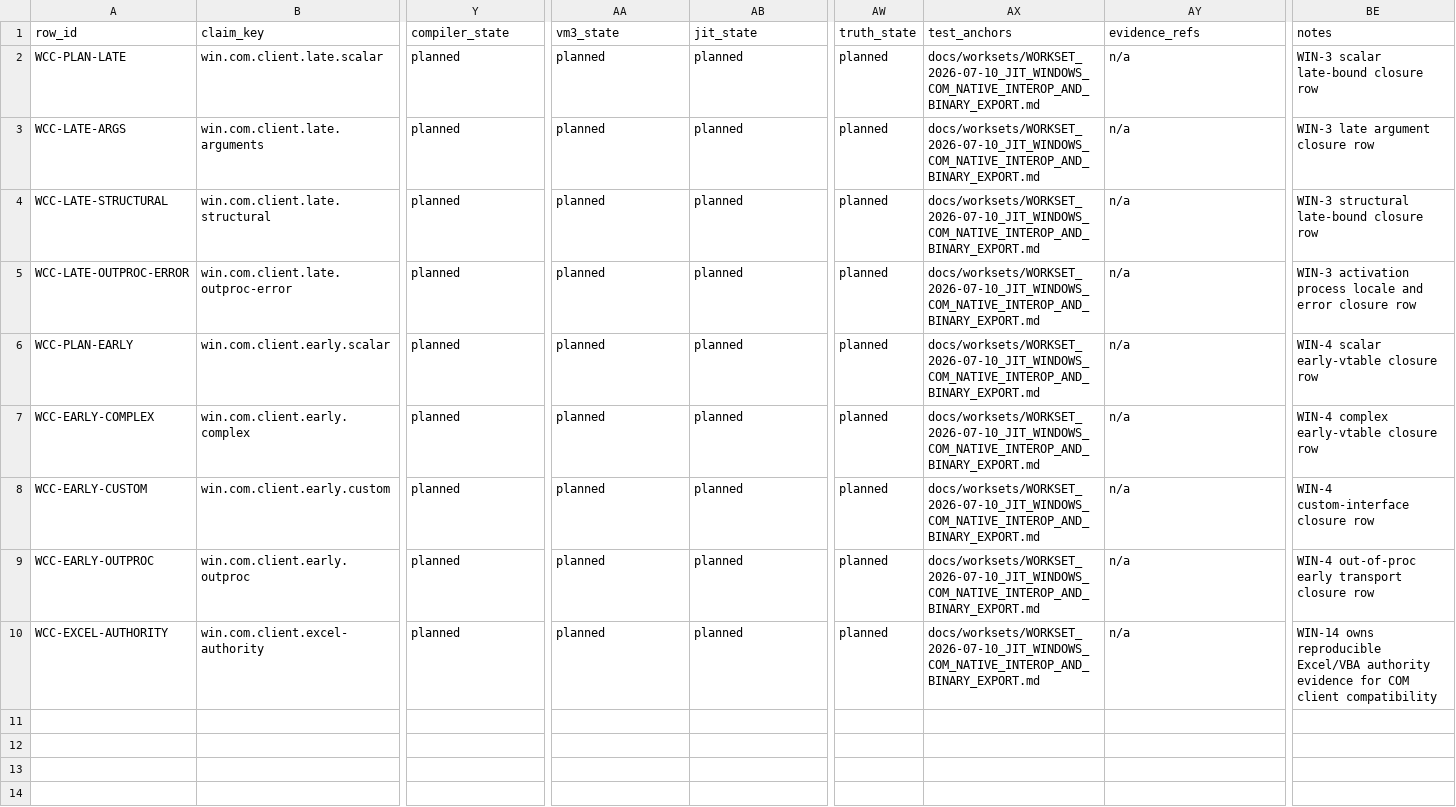
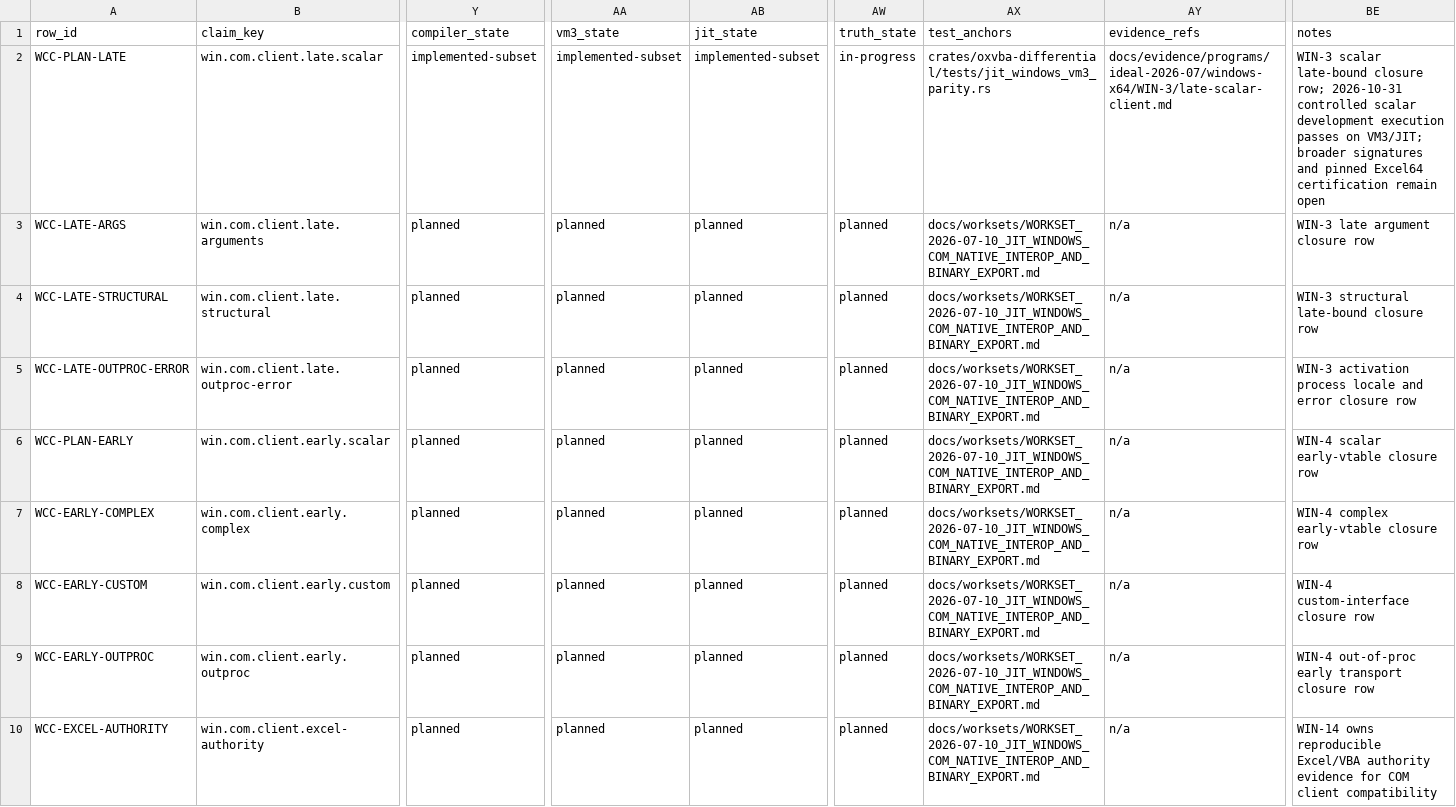
Before and after one commit to DnaCalc/CalcVBA, a CSV file: docs/validation/WINDOWS_JIT_COM_CLIENT_MATRIX_V1.csv, drawn as a sheet; only a part is shown, gaps mark what is left out; the diff names each change by its address in the sheet, - before the commit and + after, or states it on an @@ line.

```diff
--- a/docs/validation/WINDOWS_JIT_COM_CLIENT_MATRIX_V1.csv
+++ b/docs/validation/WINDOWS_JIT_COM_CLIENT_MATRIX_V1.csv
-Y2 (compiler_state): planned
+Y2 (compiler_state): implemented-subset
-AA2 (vm3_state): planned
+AA2 (vm3_state): implemented-subset
-AB2 (jit_state): planned
+AB2 (jit_state): implemented-subset
-AW2 (truth_state): planned
+AW2 (truth_state): in-progress
-AX2 (test_anchors): docs/worksets/WORKSET_2026-07-10_JIT_WINDOWS_COM_NATIVE_INTEROP_AND_BINARY_EXPORT.md
+AX2 (test_anchors): crates/oxvba-differential/tests/jit_windows_vm3_parity.rs
-AY2 (evidence_refs): n/a
+AY2 (evidence_refs): docs/evidence/programs/ideal-2026-07/windows-x64/WIN-3/late-scalar-client.md
-BE2 (notes): …late-bound closure row
+BE2 (notes): …late-bound closure row; 2026-10-31 controlled scalar development execution passes on VM3/JIT; broader signatures and pinned Excel64 certification remain open
```
Also changed, not shown: docs/validation/IDEAL_MATRIX_BEAD_TRACEABILITY_V1.csv, docs/validation/WINDOWS_JIT_NATIVE_IMPORT_MATRIX_V1.csv, 48 other files.
